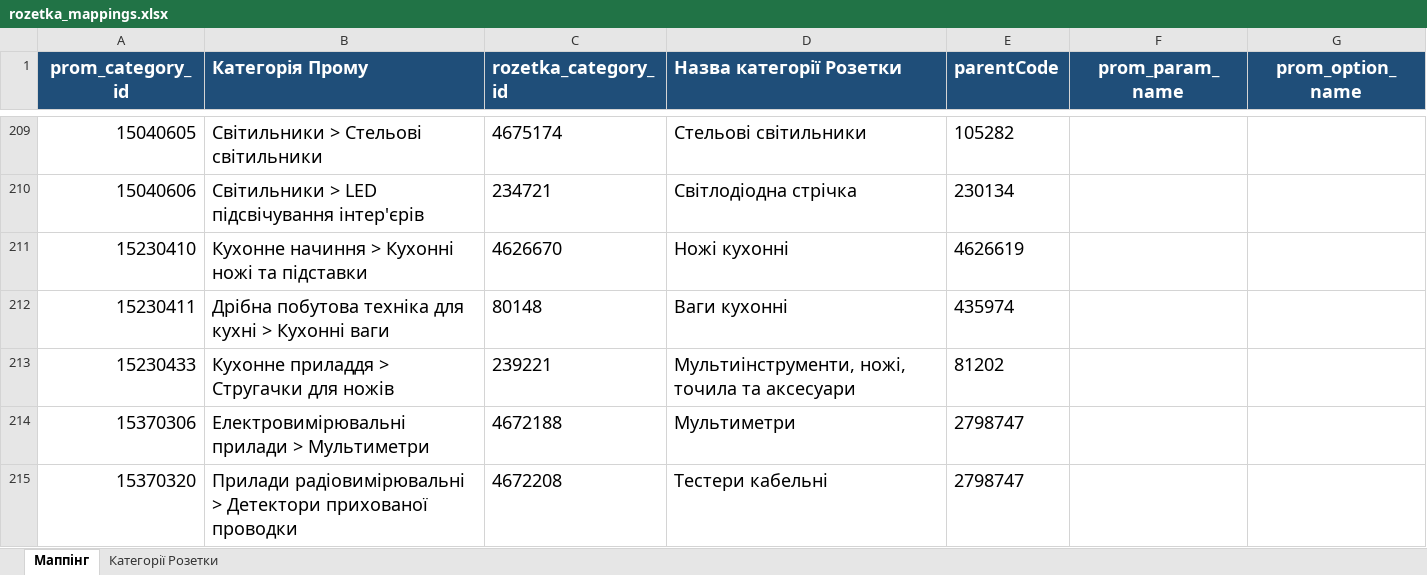
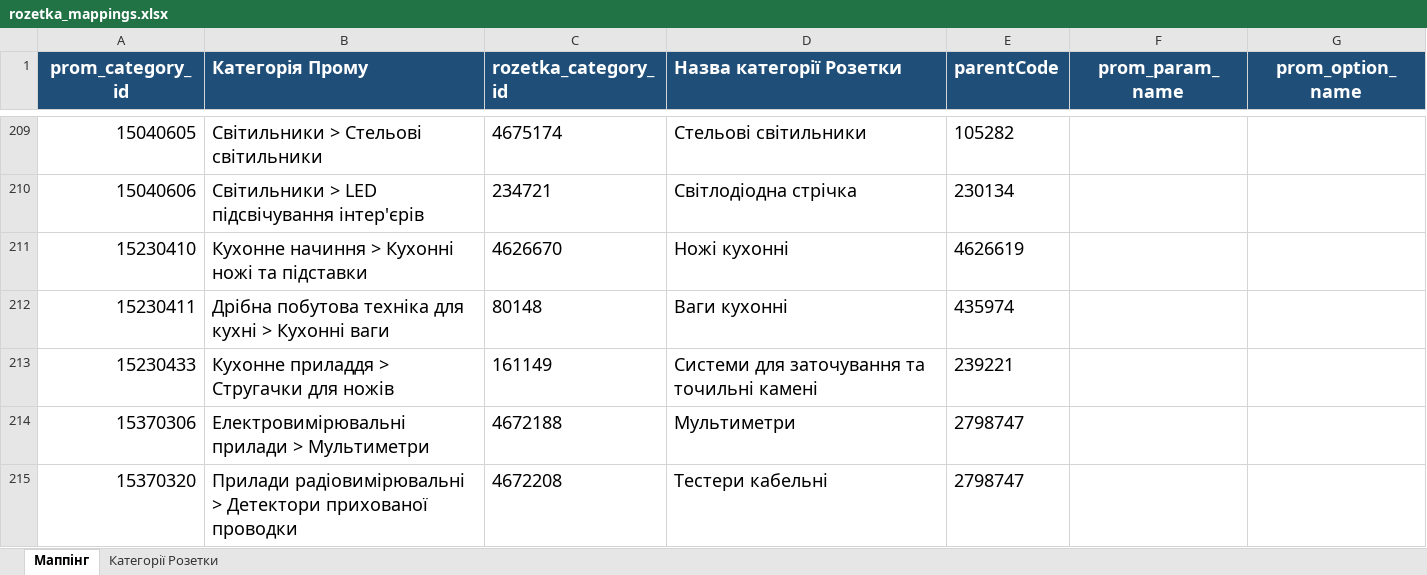
Before and after one commit to oniks98/price-feed-pipeline, an Excel workbook: data/markets/rozetka_mappings.xlsx, sheet Маппінг, drawn as a sheet; only a part is shown, gaps mark what is left out; values as stored, in another font and other column widths than the file's, no borders; the diff names each change by its address in the sheet, - before the commit and + after, or states it on an @@ line.

```diff
--- a/data/markets/rozetka_mappings.xlsx (sheet Маппінг)
+++ b/data/markets/rozetka_mappings.xlsx (sheet Маппінг)
-C213 (rozetka_category_id): 239221
+C213 (rozetka_category_id): 161149
-D213 (Назва категорії Розетки): Мультиінструменти, ножі, точила та аксесуари
+D213 (Назва категорії Розетки): Системи для заточування та точильні камені
-E213 (parentCode): 81202
+E213 (parentCode): 239221
```
Also changed, not shown: 1 other file.
